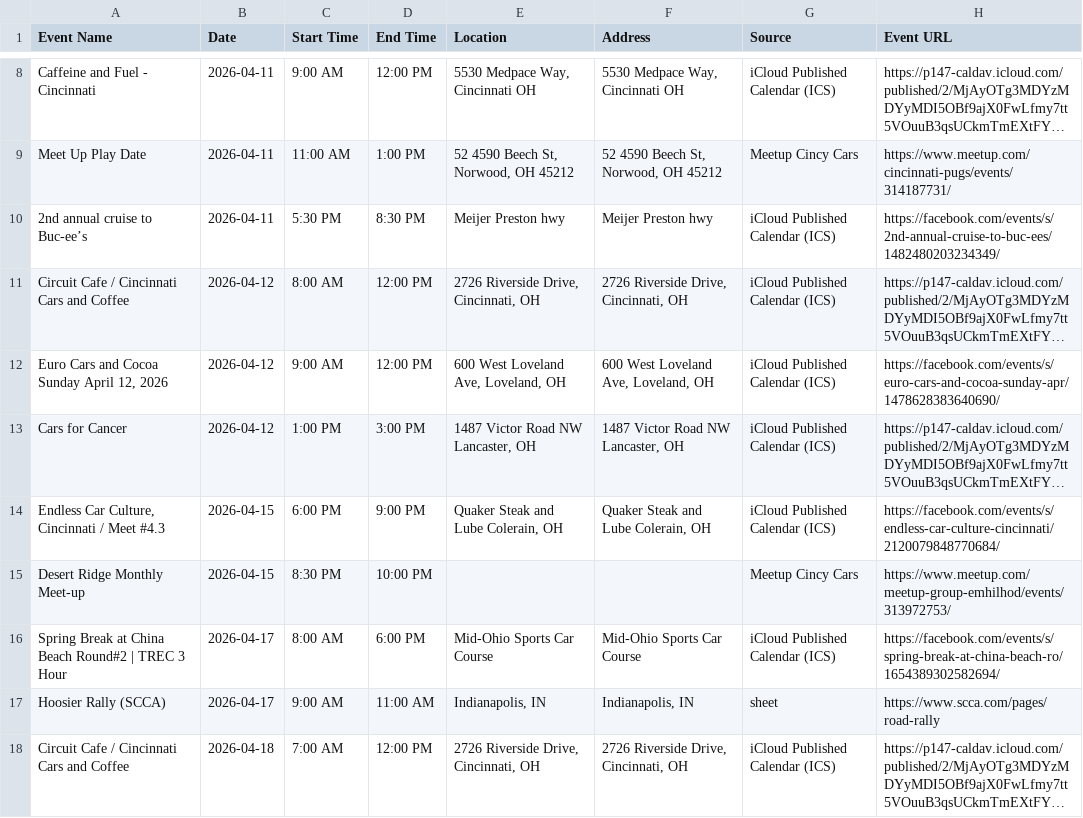
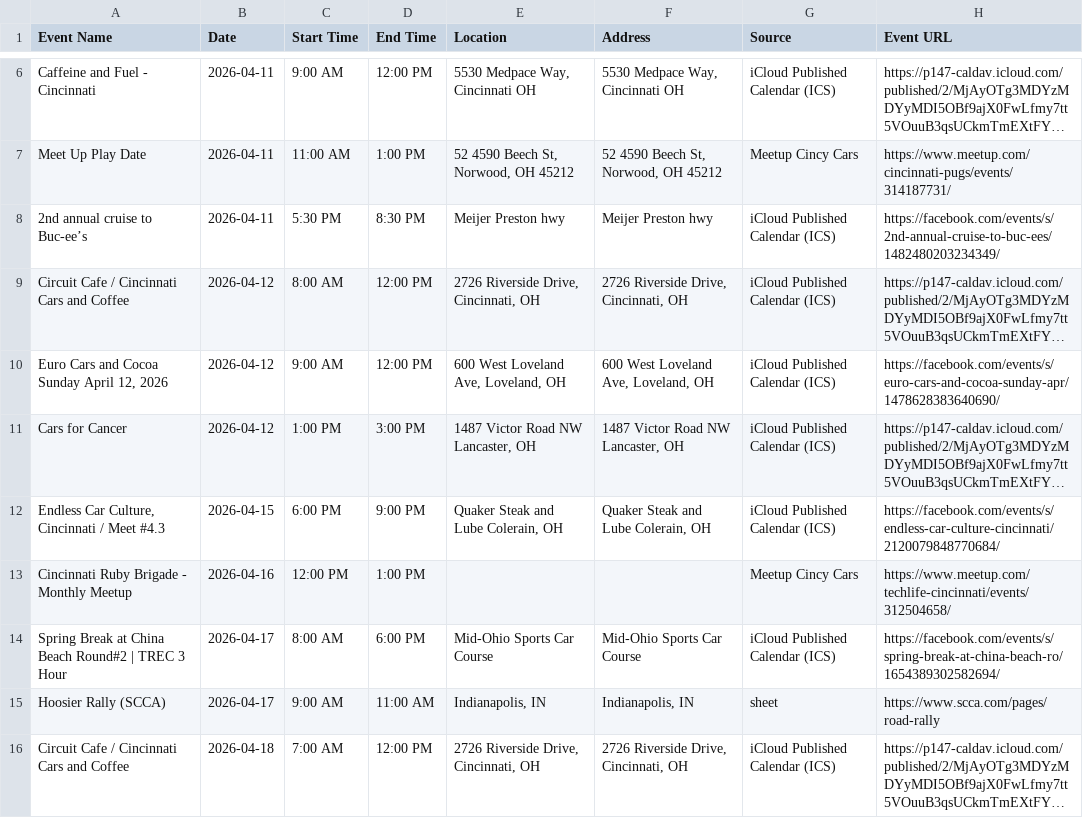
Before and after one commit to themessings/cincy-car-events, a CSV file: data/events.csv, drawn as a sheet; only a part is shown, gaps mark what is left out; long unchanged cells end in …; addresses are those after the commit; the diff covers the shown part only; the diff names each change by its address in the sheet, - before the commit and + after, or states it on an @@ line.

Commit message:
Update Cincinnati-area car events

```diff
--- a/data/events.csv
+++ b/data/events.csv
-A13 (Event Name): Desert Ridge Monthly Meet-up
+A13 (Event Name): Cincinnati Ruby Brigade - Monthly Meetup
-B13 (Date): 2026-04-15
+B13 (Date): 2026-04-16
-C13 (Start Time): 8:30 PM
+C13 (Start Time): 12:00 PM
-D13 (End Time): 10:00 PM
+D13 (End Time): 1:00 PM
-H13 (Event URL): https://www.meetup.com/meetup-group-emhilhod/events/313972753/
+H13 (Event URL): https://www.meetup.com/techlife-cincinnati/events/312504658/
```
Also changed, not shown: 3 added rows and 3 removed rows elsewhere in this file, 4 other files.
